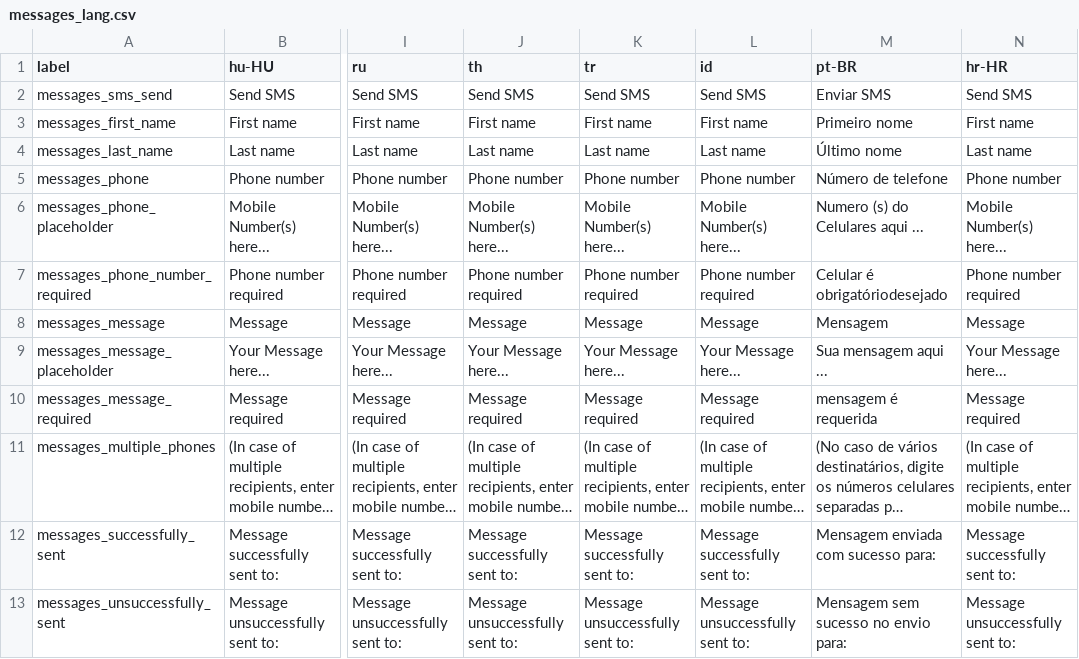
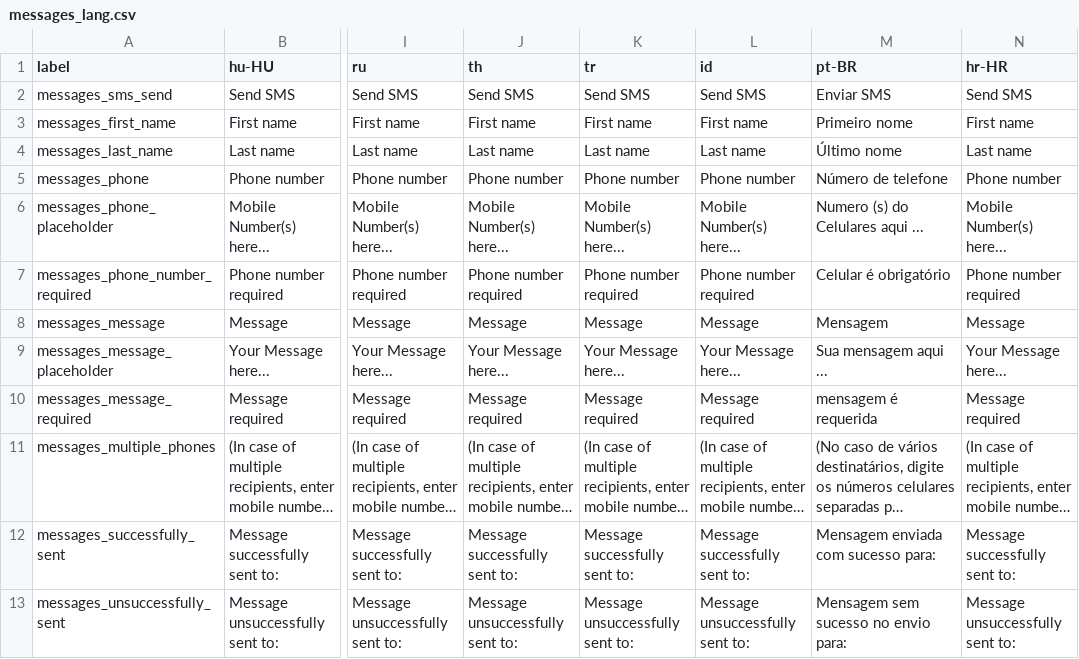
Before and after one commit to Gillmour/opensourcepos, a CSV file: translations/messages_lang.csv, drawn as a sheet; only a part is shown, gaps mark what is left out; long unchanged cells end in …; the diff names each change by its address in the sheet, - before the commit and + after, or states it on an @@ line.

```diff
--- a/translations/messages_lang.csv
+++ b/translations/messages_lang.csv
-M7 (pt-BR): Celular é obrigatóriodesejado
+M7 (pt-BR): Celular é obrigatório
```
Also changed, not shown: translations/config_lang.csv, translations/customers_lang.csv, 2 other files.
